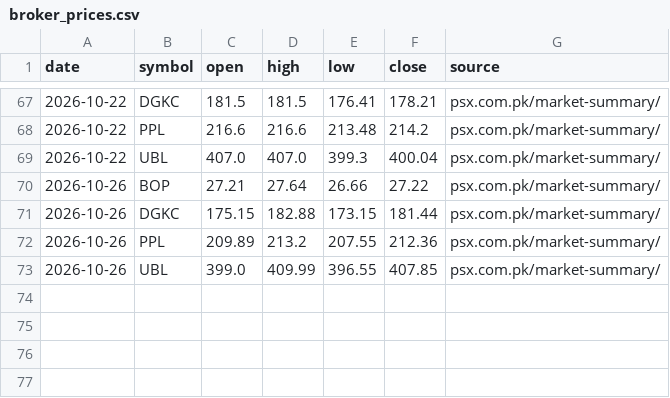
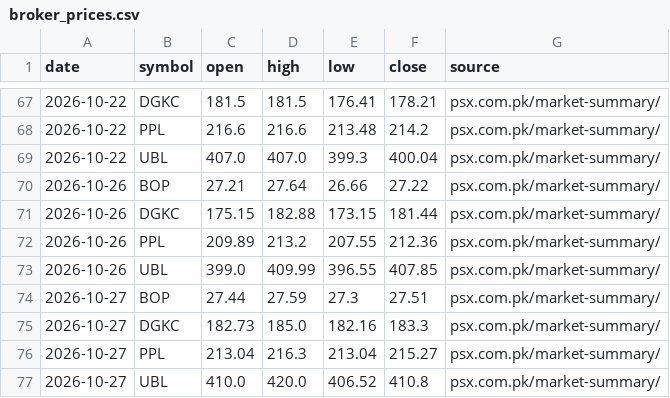
Before and after one commit to sshah66444/PSX-Signals, a CSV file: broker_prices.csv, drawn as a sheet; only a part is shown, gaps mark what is left out; the diff names each change by its address in the sheet, - before the commit and + after, or states it on an @@ line.

```diff
--- a/broker_prices.csv
+++ b/broker_prices.csv
+row 74: 2026-10-27 | BOP | 27.44 | 27.59 | 27.3 | 27.51 | psx.com.pk/market-summary/
+row 75: 2026-10-27 | DGKC | 182.73 | 185.0 | 182.16 | 183.3 | psx.com.pk/market-summary/
+row 76: 2026-10-27 | PPL | 213.04 | 216.3 | 213.04 | 215.27 | psx.com.pk/market-summary/
+row 77: 2026-10-27 | UBL | 410.0 | 420.0 | 406.52 | 410.8 | psx.com.pk/market-summary/
```
Also changed, not shown: 1 other file.
